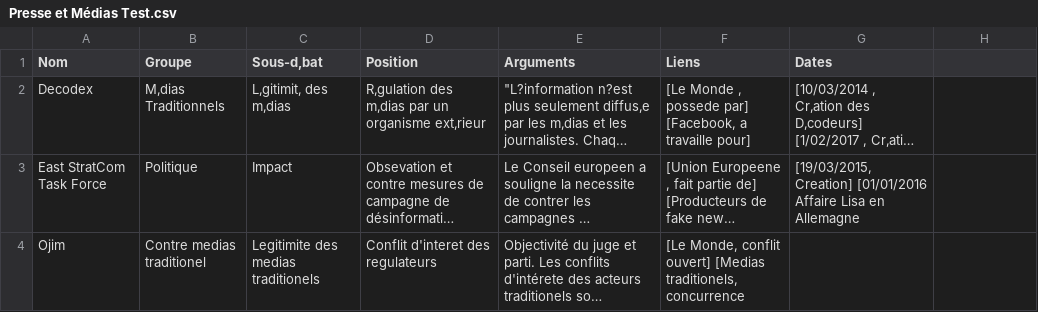
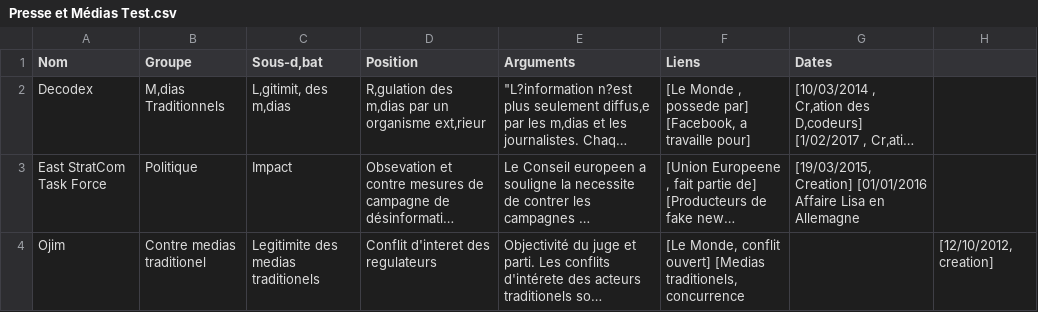
Before and after one commit to controverses-telecomparistech/17-FakeNews, a CSV file: Data-Presse et médias/Presse et Médias Test.csv, drawn as a sheet; long unchanged cells end in …; the diff names each change by its address in the sheet, - before the commit and + after, or states it on an @@ line.

Commit message:
Ojim

```diff
--- a/Data-Presse et médias/Presse et Médias Test.csv
+++ b/Data-Presse et médias/Presse et Médias Test.csv
-H4: (empty)
+H4: [12/10/2012, creation]
```
